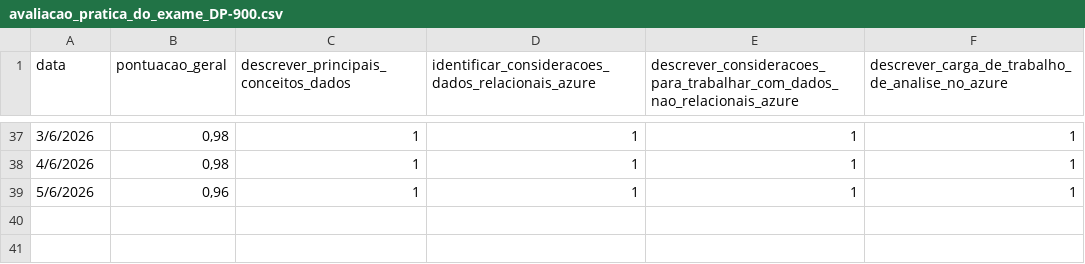
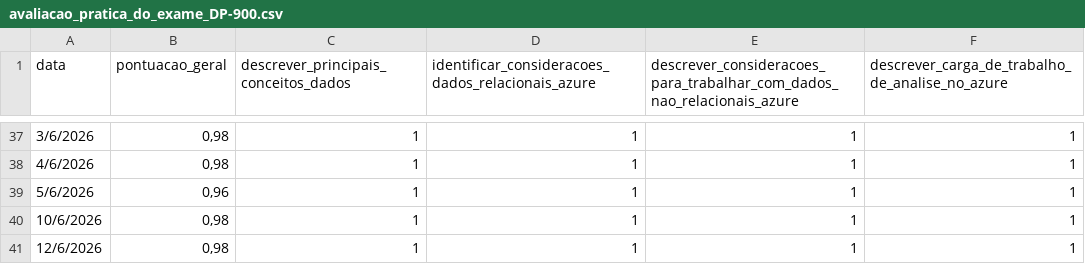
Before and after one commit to gabriel-lumertz/dp-900-certification, a CSV file: Introdução aos Dados do Microsoft Azure/avaliacao_pratica_do_exame_DP-900.csv, drawn as a sheet; only a part is shown, gaps mark what is left out.

Commit message:
docs(dp-900): Update avaliacao_pratica_do_exame_DP-900.csv

```diff
--- a/Introdução aos Dados do Microsoft Azure/avaliacao_pratica_do_exame_DP-900.csv
+++ b/Introdução aos Dados do Microsoft Azure/avaliacao_pratica_do_exame_DP-900.csv
@@ -39 +39,3 @@ data,pontuacao_geral,descrever_principais_conceitos_dados,identificar_considerac
 5/6/2026,"0,96",1,1,1,1
+10/6/2026,"0,98",1,1,1,1
+12/6/2026,"0,98",1,1,1,1
```
Also changed, not shown: 1 other file.
